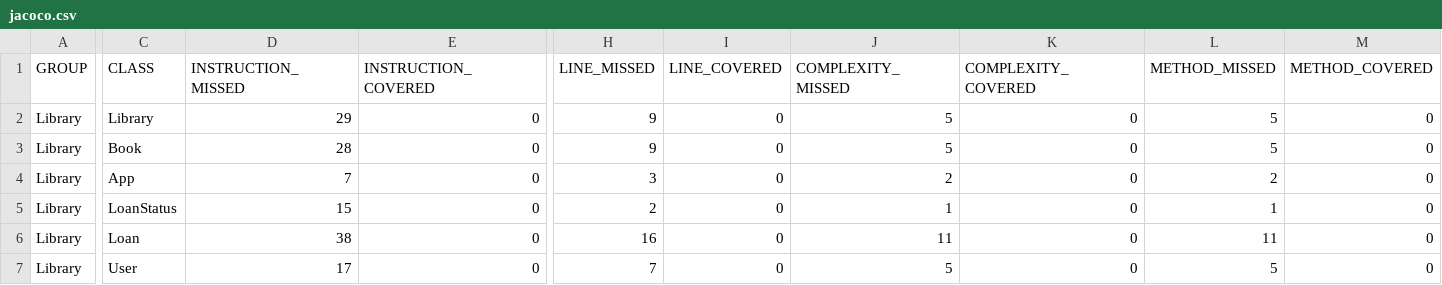
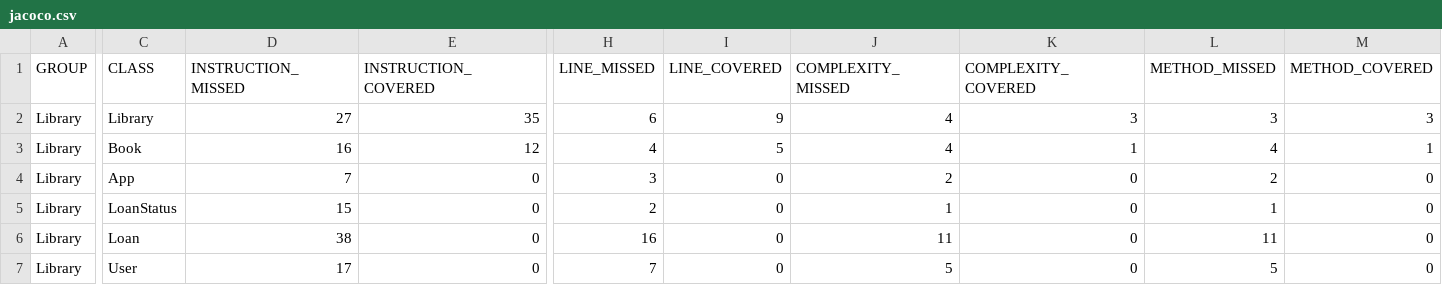
Before and after one commit to Sebs2807/CVDS-3, a CSV file: Library/target/site/jacoco/jacoco.csv, drawn as a sheet; only a part is shown, gaps mark what is left out; the diff covers the shown part only; the diff names each change by its address in the sheet, - before the commit and + after, or states it on an @@ line.

```diff
--- a/Library/target/site/jacoco/jacoco.csv
+++ b/Library/target/site/jacoco/jacoco.csv
-D2 (INSTRUCTION_MISSED): 29
+D2 (INSTRUCTION_MISSED): 27
-E2 (INSTRUCTION_COVERED): 0
+E2 (INSTRUCTION_COVERED): 35
-H2 (LINE_MISSED): 9
+H2 (LINE_MISSED): 6
-I2 (LINE_COVERED): 0
+I2 (LINE_COVERED): 9
-J2:J3 (COMPLEXITY_MISSED): 5
+J2:J3 (COMPLEXITY_MISSED): 4
-K2 (COMPLEXITY_COVERED): 0
+K2 (COMPLEXITY_COVERED): 3
-L2 (METHOD_MISSED): 5
+L2 (METHOD_MISSED): 3
-M2 (METHOD_COVERED): 0
+M2 (METHOD_COVERED): 3
-D3 (INSTRUCTION_MISSED): 28
+D3 (INSTRUCTION_MISSED): 16
-E3 (INSTRUCTION_COVERED): 0
+E3 (INSTRUCTION_COVERED): 12
-H3 (LINE_MISSED): 9
+H3 (LINE_MISSED): 4
-I3 (LINE_COVERED): 0
+I3 (LINE_COVERED): 5
-K3 (COMPLEXITY_COVERED): 0
+K3 (COMPLEXITY_COVERED): 1
-L3 (METHOD_MISSED): 5
+L3 (METHOD_MISSED): 4
-M3 (METHOD_COVERED): 0
+M3 (METHOD_COVERED): 1
```
Also changed, not shown: 2 edited cells elsewhere in this file, 30 other files.
